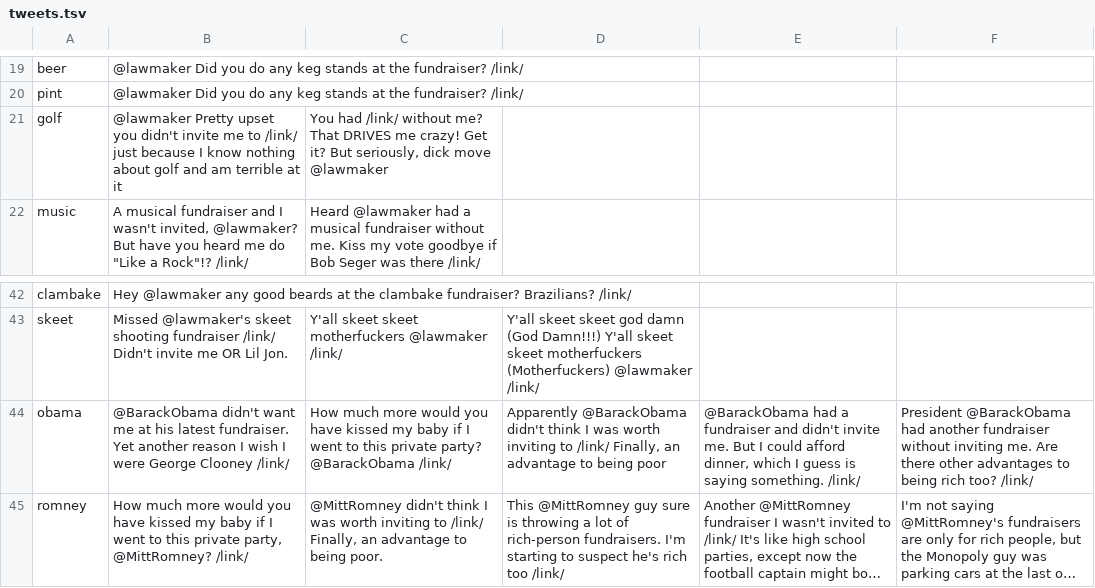
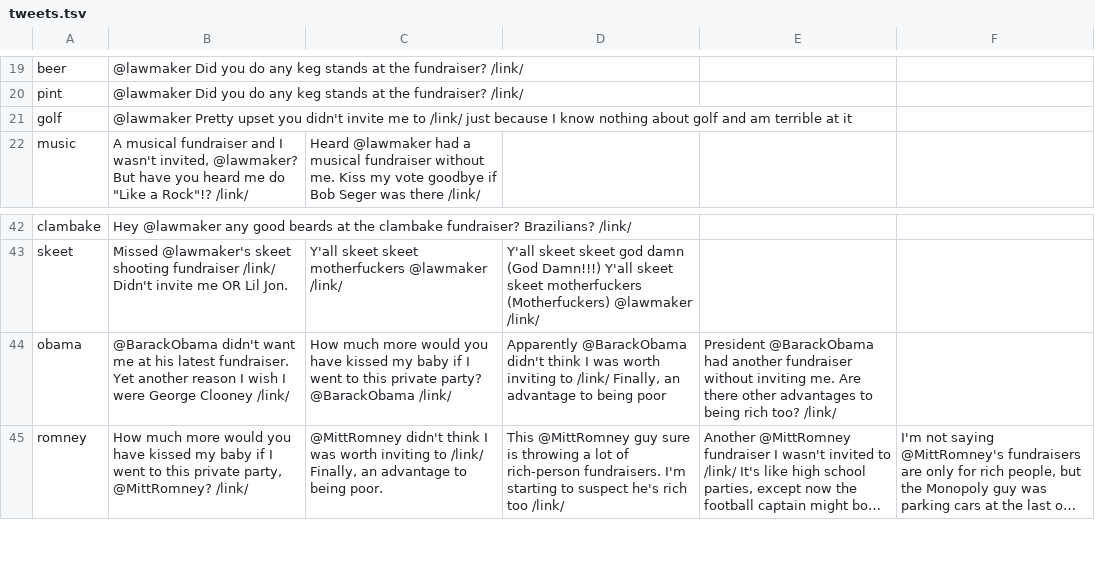
Before and after one commit to ChimeraCoder/lobbyistsfromlastnight, a TSV file: tweets.tsv, drawn as a sheet; only a part is shown, gaps mark what is left out; long unchanged cells end in …; the diff names each change by its address in the sheet, - before the commit and + after, or states it on an @@ line.

Commit message:
Update tweets spreadsheet.

```diff
--- a/tweets.tsv
+++ b/tweets.tsv
-C21: You had /link/ without me? That DRIVES me crazy! Get it? But seriously, dick move @lawmaker
+C21: (empty)
-E44: @BarackObama had a fundraiser and didn't invite me. But I could afford dinner, which I guess is saying something. /link/
+E44: President @BarackObama had another fundraiser without inviting me. Are there other advantages to being rich too? /link/
-F44: President @BarackObama had another fundraiser without inviting me. Are there other advantages to being rich too? /link/
+F44: (empty)
```
